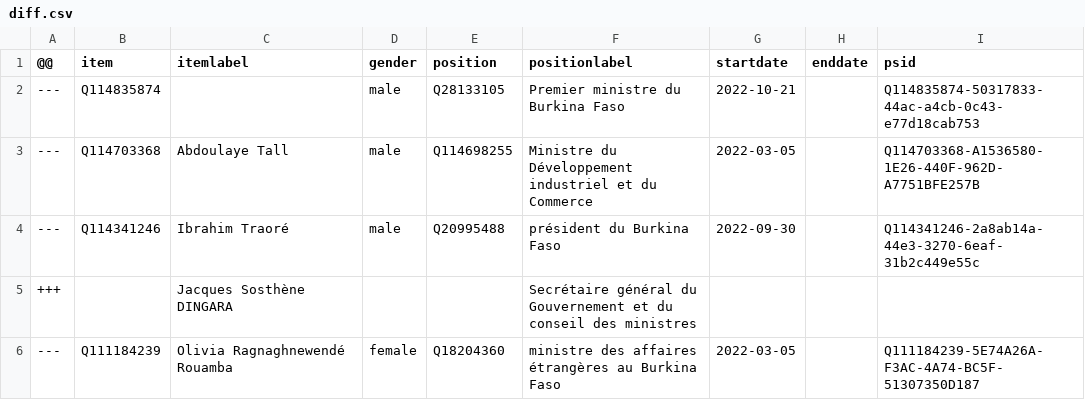
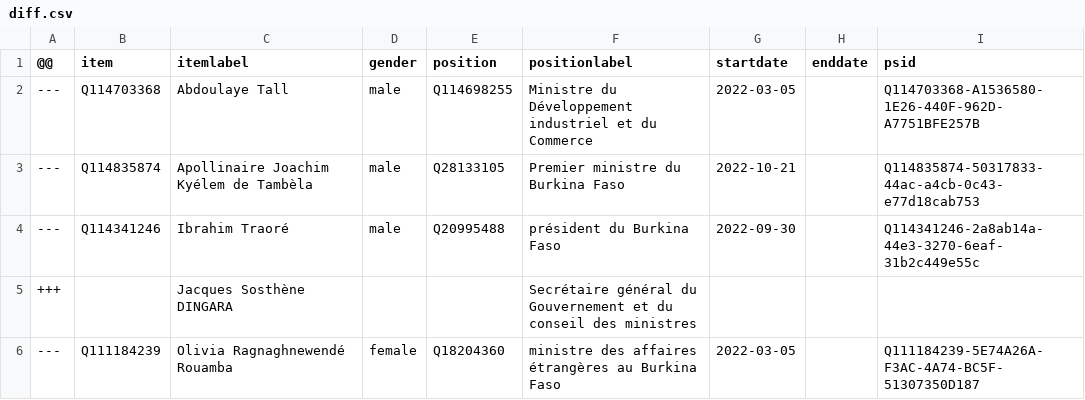
Before and after one commit to every-politician-scrapers/burkina-faso, a CSV file: sources/cabinet/official/diff.csv, drawn as a sheet; removed rows and columns are numbered as before the commit, all else as after; the diff names each change by its address in the sheet, - before the commit and + after, or states it on an @@ line.

Commit message:
Compare external sources to Wikidata

```diff
--- a/sources/cabinet/official/diff.csv
+++ b/sources/cabinet/official/diff.csv
-row 2: --- | Q114835874 |  | male | Q28133105 | Premier ministre du Burkina Faso | 2022-10-21 |  | Q114835874-50317833-44ac-a4cb-0c43-e77d18cab753
+row 3: --- | Q114835874 | Apollinaire Joachim Kyélem de Tambèla | male | Q28133105 | Premier ministre du Burkina Faso | 2022-10-21 |  | Q114835874-50317833-44ac-a4cb-0c43-e77d18cab753
```
Also changed, not shown: sources/cabinet/official/wikidata.csv.
